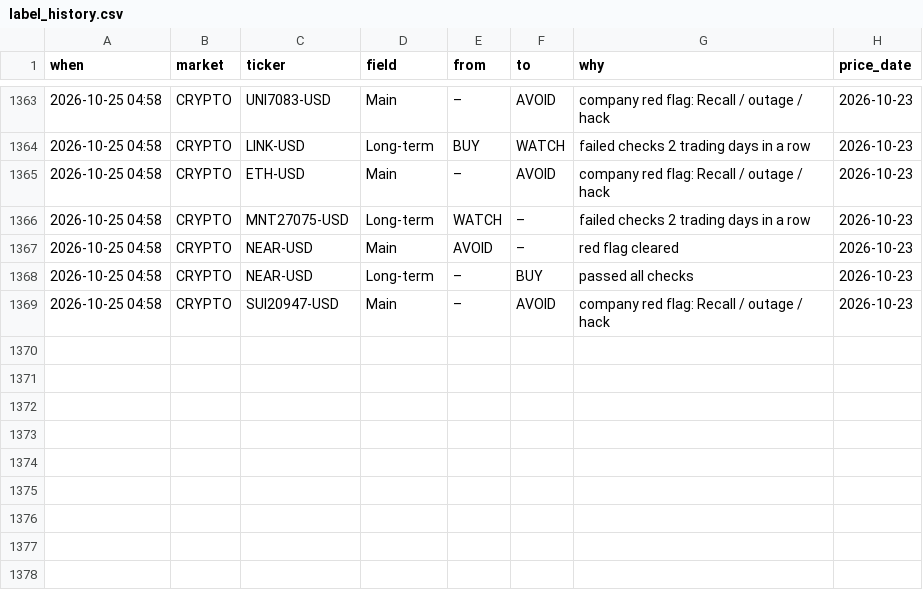
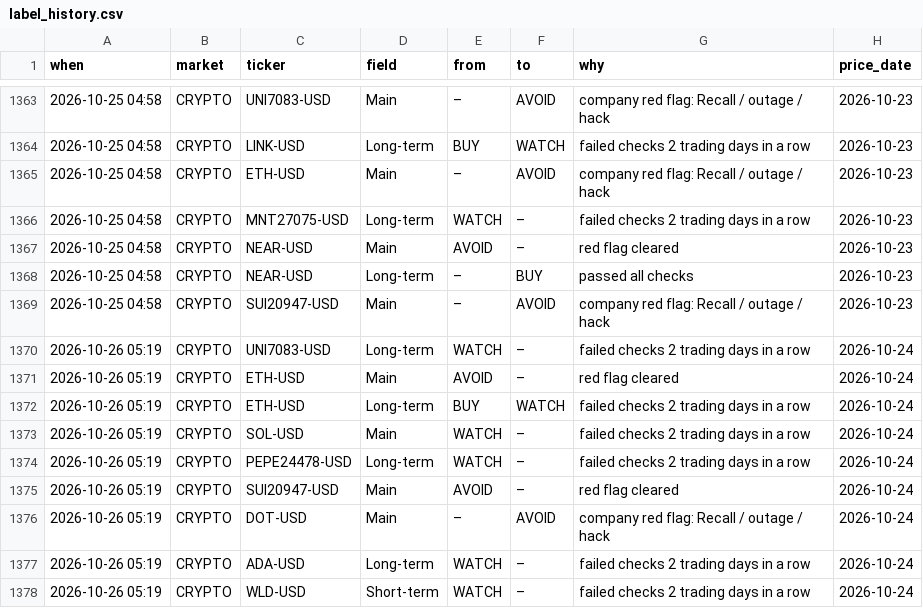
Before and after one commit to clyphor/stock-screener, a CSV file: results/label_history.csv, drawn as a sheet; only a part is shown, gaps mark what is left out.

```diff
--- a/results/label_history.csv
+++ b/results/label_history.csv
@@ -1369 +1369,10 @@ when,market,ticker,field,from,to,why,price_date
 2026-10-25 04:58,CRYPTO,SUI20947-USD,Main,–,AVOID,company red flag: Recall / outage / hack,2026-10-23
+2026-10-26 05:19,CRYPTO,UNI7083-USD,Long-term,WATCH,–,failed checks 2 trading days in a row,2026-10-24
+2026-10-26 05:19,CRYPTO,ETH-USD,Main,AVOID,–,red flag cleared,2026-10-24
+2026-10-26 05:19,CRYPTO,ETH-USD,Long-term,BUY,WATCH,failed checks 2 trading days in a row,2026-10-24
+2026-10-26 05:19,CRYPTO,SOL-USD,Main,WATCH,–,failed checks 2 trading days in a row,2026-10-24
+2026-10-26 05:19,CRYPTO,PEPE24478-USD,Long-term,WATCH,–,failed checks 2 trading days in a row,2026-10-24
+2026-10-26 05:19,CRYPTO,SUI20947-USD,Main,AVOID,–,red flag cleared,2026-10-24
+2026-10-26 05:19,CRYPTO,DOT-USD,Main,–,AVOID,company red flag: Recall / outage / hack,2026-10-24
+2026-10-26 05:19,CRYPTO,ADA-USD,Long-term,WATCH,–,failed checks 2 trading days in a row,2026-10-24
+2026-10-26 05:19,CRYPTO,WLD-USD,Short-term,WATCH,–,failed checks 2 trading days in a row,2026-10-24
```
Also changed, not shown: results/label_state.csv, results/latest.csv, 6 other files.
